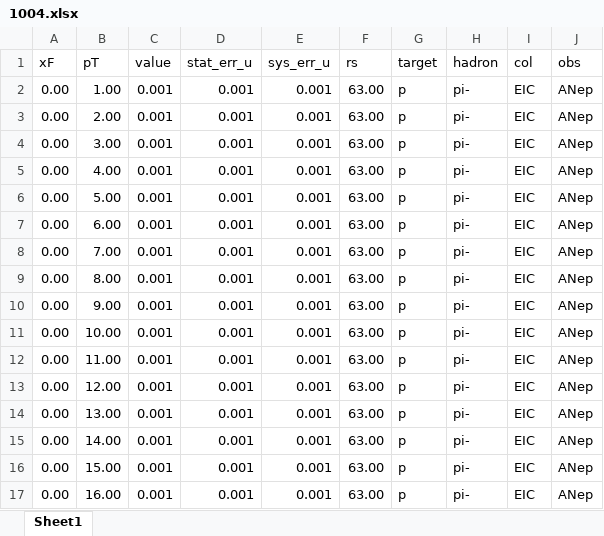
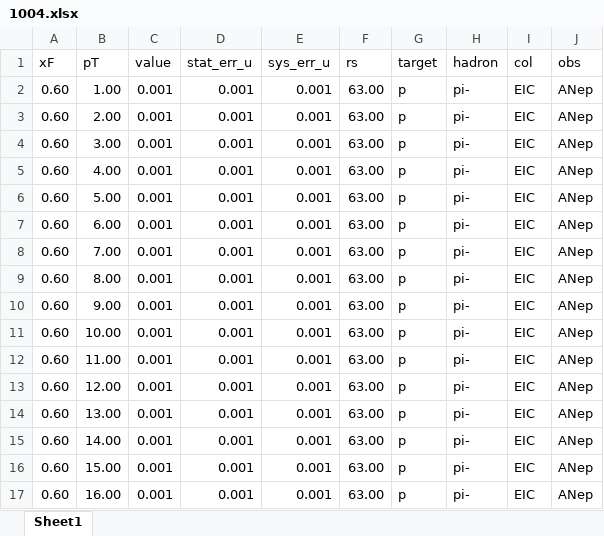
Before and after one commit to jc014/jam3d-1, an Excel workbook: database/AN_ep/expdata/1004.xlsx, sheet Sheet1, drawn as a sheet; values as stored, in another font and other column widths than the file's, no borders; the diff names each change by its address in the sheet, - before the commit and + after, or states it on an @@ line.

```diff
--- a/database/AN_ep/expdata/1004.xlsx (sheet Sheet1)
+++ b/database/AN_ep/expdata/1004.xlsx (sheet Sheet1)
-A2:A17 (xF): 0.00
+A2:A17 (xF): 0.60
```
Also changed, not shown: database/AN_ep/expdata/2004.xlsx.
